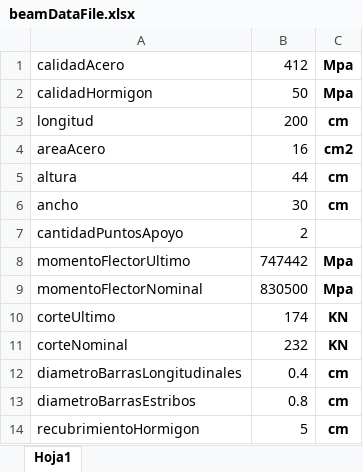
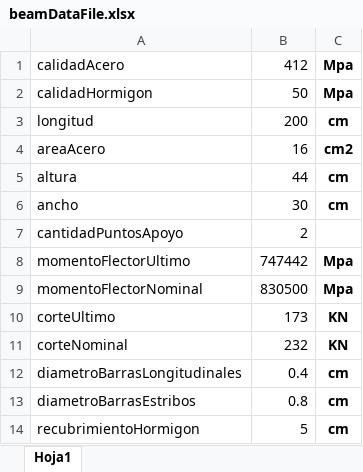
Before and after one commit to LuisAli22/beam-diagnostic-system, an Excel workbook: src/beam_diagnostic_system/resources/beamDataFile.xlsx, sheet Hoja1, drawn as a sheet; values as stored, in another font and other column widths than the file's, no borders; the diff names each change by its address in the sheet, - before the commit and + after, or states it on an @@ line.

Commit message:
agrego reglas para elegir refuerzo

```diff
--- a/src/beam_diagnostic_system/resources/beamDataFile.xlsx (sheet Hoja1)
+++ b/src/beam_diagnostic_system/resources/beamDataFile.xlsx (sheet Hoja1)
-B10: 174
+B10: 173
```
